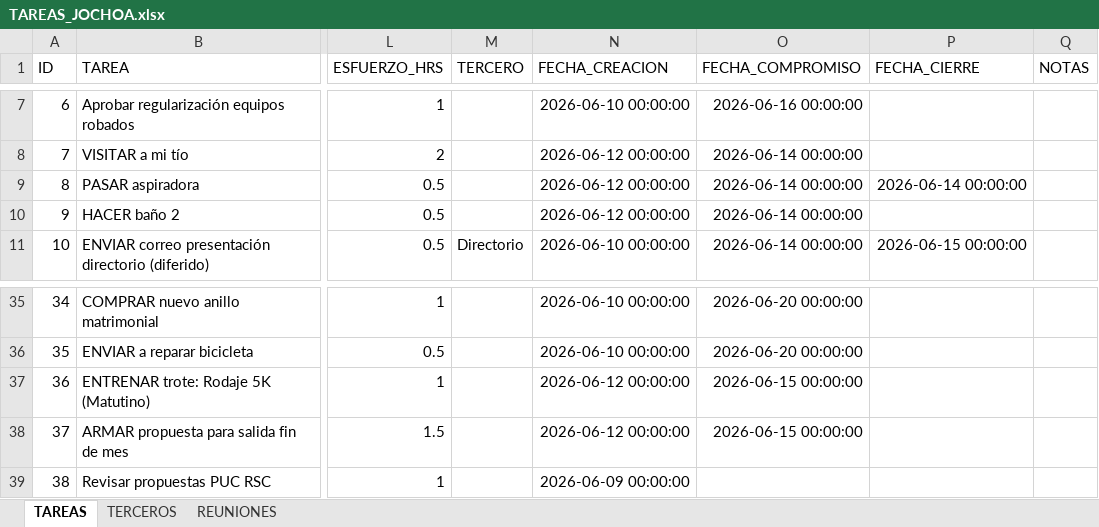
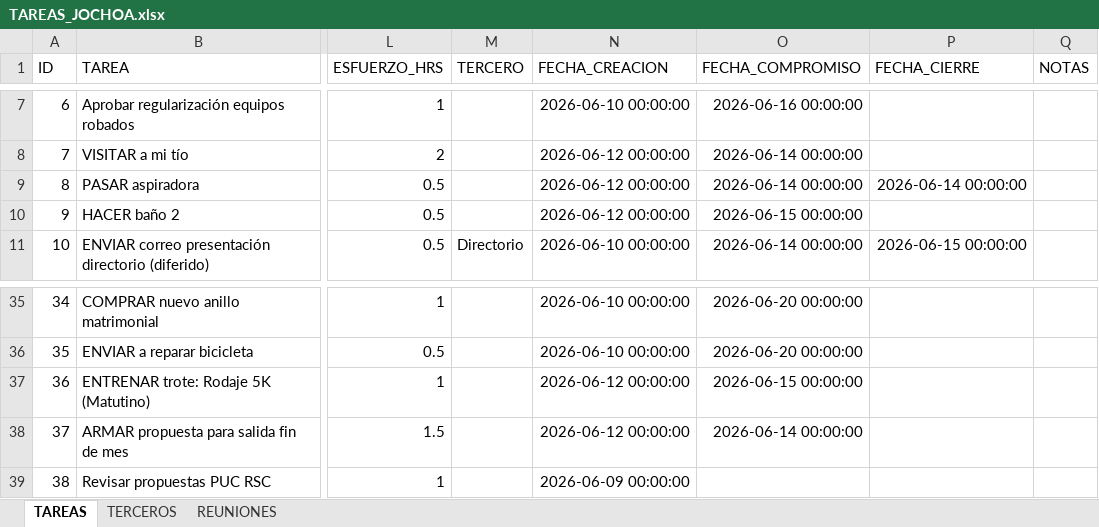
Before and after one commit to Jochoa27/jochoa-tareas, an Excel workbook: TAREAS_JOCHOA.xlsx, sheet TAREAS, drawn as a sheet; only a part is shown, gaps mark what is left out; values as stored, in another font and other column widths than the file's, no borders; the diff names each change by its address in the sheet, - before the commit and + after, or states it on an @@ line.

Commit message:
update: tareas actualizadas desde app (15/06 16:37)

```diff
--- a/TAREAS_JOCHOA.xlsx (sheet TAREAS)
+++ b/TAREAS_JOCHOA.xlsx (sheet TAREAS)
-O10 (FECHA_COMPROMISO): 2026-06-14 00:00:00
+O10 (FECHA_COMPROMISO): 2026-06-15 00:00:00
-O38 (FECHA_COMPROMISO): 2026-06-15 00:00:00
+O38 (FECHA_COMPROMISO): 2026-06-14 00:00:00
```
